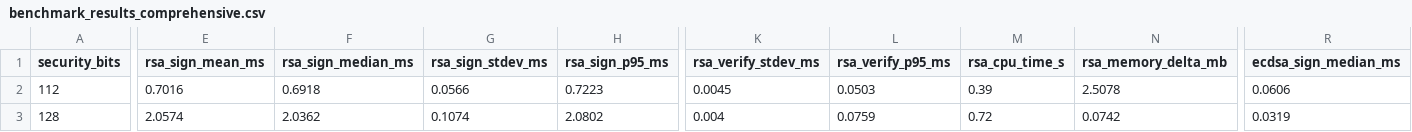
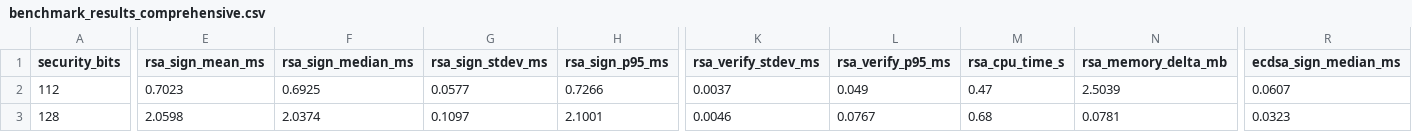
Before and after one commit to ThatDeparted2061/Blockchain-signature-benchmark, a CSV file: results/benchmark_results_comprehensive.csv, drawn as a sheet; only a part is shown, gaps mark what is left out; the diff covers the shown part only; the diff names each change by its address in the sheet, - before the commit and + after, or states it on an @@ line.

```diff
--- a/results/benchmark_results_comprehensive.csv
+++ b/results/benchmark_results_comprehensive.csv
-E2 (rsa_sign_mean_ms): 0.7016
+E2 (rsa_sign_mean_ms): 0.7023
-F2 (rsa_sign_median_ms): 0.6918
+F2 (rsa_sign_median_ms): 0.6925
-G2 (rsa_sign_stdev_ms): 0.0566
+G2 (rsa_sign_stdev_ms): 0.0577
-H2 (rsa_sign_p95_ms): 0.7223
+H2 (rsa_sign_p95_ms): 0.7266
-K2 (rsa_verify_stdev_ms): 0.0045
+K2 (rsa_verify_stdev_ms): 0.0037
-L2 (rsa_verify_p95_ms): 0.0503
+L2 (rsa_verify_p95_ms): 0.049
-M2 (rsa_cpu_time_s): 0.39
+M2 (rsa_cpu_time_s): 0.47
-N2 (rsa_memory_delta_mb): 2.5078
+N2 (rsa_memory_delta_mb): 2.5039
-R2 (ecdsa_sign_median_ms): 0.0606
+R2 (ecdsa_sign_median_ms): 0.0607
-E3 (rsa_sign_mean_ms): 2.0574
+E3 (rsa_sign_mean_ms): 2.0598
-F3 (rsa_sign_median_ms): 2.0362
+F3 (rsa_sign_median_ms): 2.0374
-G3 (rsa_sign_stdev_ms): 0.1074
+G3 (rsa_sign_stdev_ms): 0.1097
-H3 (rsa_sign_p95_ms): 2.0802
+H3 (rsa_sign_p95_ms): 2.1001
-K3 (rsa_verify_stdev_ms): 0.004
+K3 (rsa_verify_stdev_ms): 0.0046
-L3 (rsa_verify_p95_ms): 0.0759
+L3 (rsa_verify_p95_ms): 0.0767
-M3 (rsa_cpu_time_s): 0.72
+M3 (rsa_cpu_time_s): 0.68
-N3 (rsa_memory_delta_mb): 0.0742
+N3 (rsa_memory_delta_mb): 0.0781
-R3 (ecdsa_sign_median_ms): 0.0319
+R3 (ecdsa_sign_median_ms): 0.0323
```
Also changed, not shown: 42 edited cells elsewhere in this file, results/batch_verification_results.csv, 14 other files.
